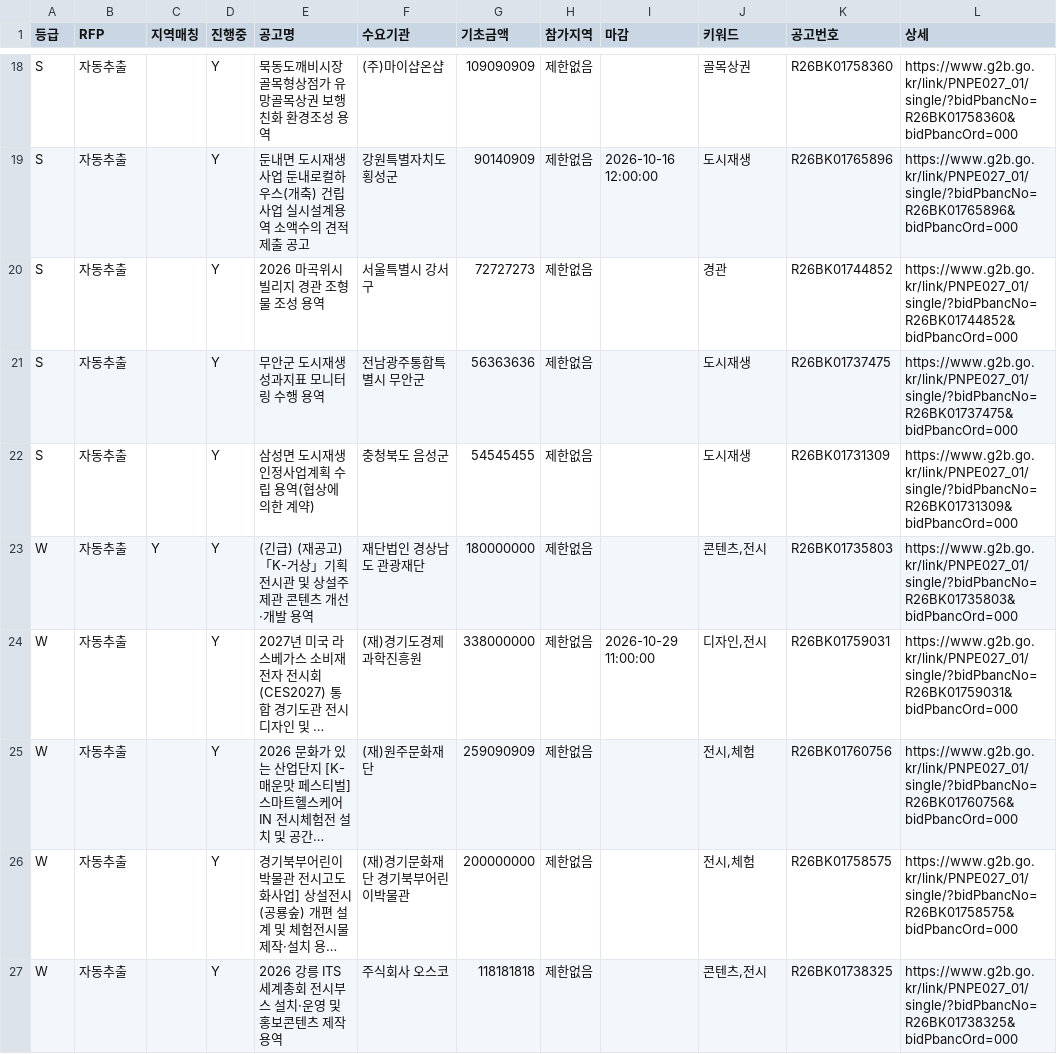
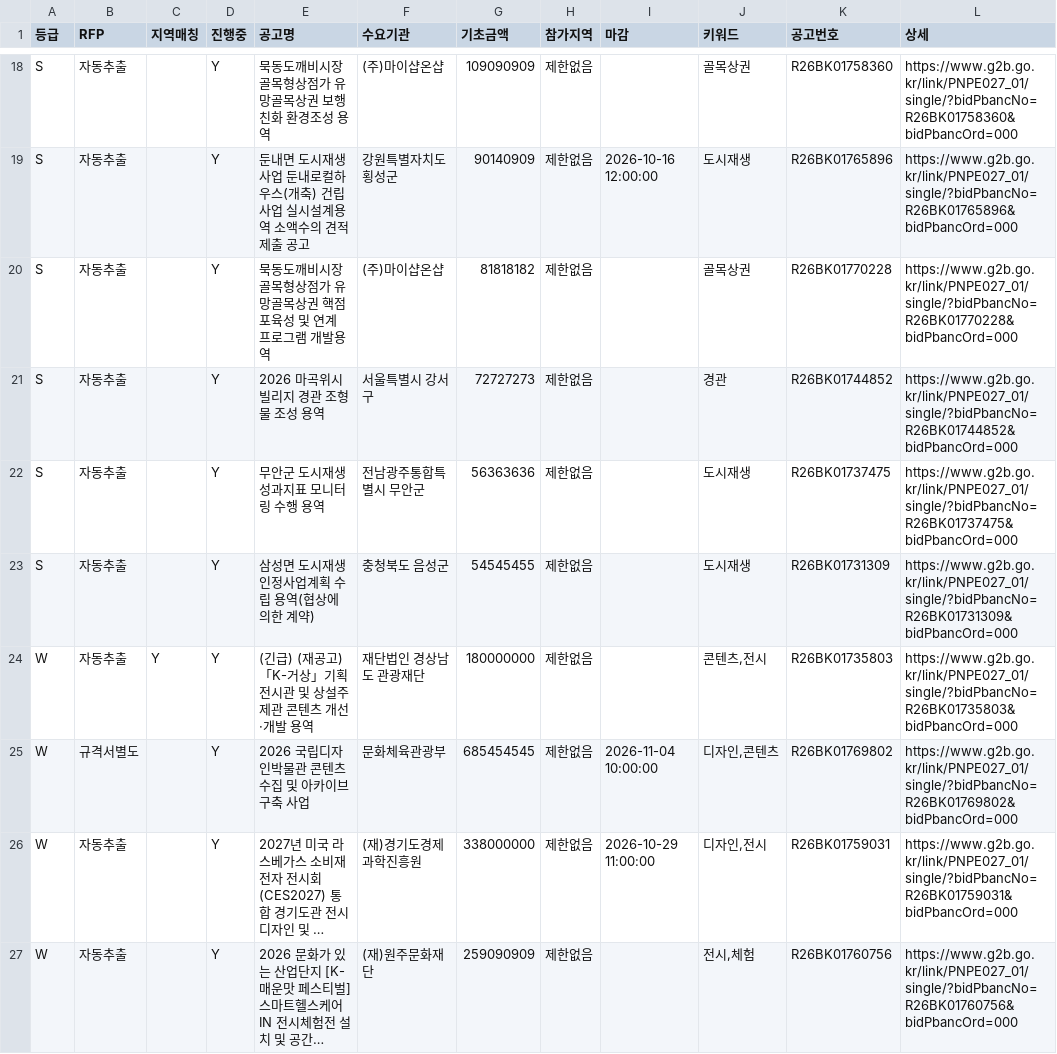
Before and after one commit to andy555-cmyk/narajangteo, a CSV file: g2b_result.csv, drawn as a sheet; only a part is shown, gaps mark what is left out; the shorter side is filled out with more unchanged rows; long unchanged cells end in …; the diff names each change by its address in the sheet, - before the commit and + after, or states it on an @@ line.

```diff
--- a/g2b_result.csv
+++ b/g2b_result.csv
+row 20: S | 자동추출 |  | Y | 묵동도깨비시장 골목형상점가 유망골목상권 핵점포육성 및 연계 프로그램 개발용역 | (주)마이샵온샵 | 81818182 | 제한없음 |  | 골목상권 | R26BK01770228 | https://www.g2b.go.kr/link/PNPE027_01/single/?bidPbancNo=R26BK01770228&bidPbancOrd=000
+row 25: W | 규격서별도 |  | Y | 2026 국립디자인박물관 콘텐츠 수집 및 아카이브 구축 사업 | 문화체육관광부 | 685454545 | 제한없음 | 2026-11-04 10:00:00 | 디자인,콘텐츠 | R26BK01769802 | https://www.g2b.go.kr/link/PNPE027_01/single/?bidPbancNo=R26BK01769802&bidPbancOrd=000
```
Also changed, not shown: 6 other files.
